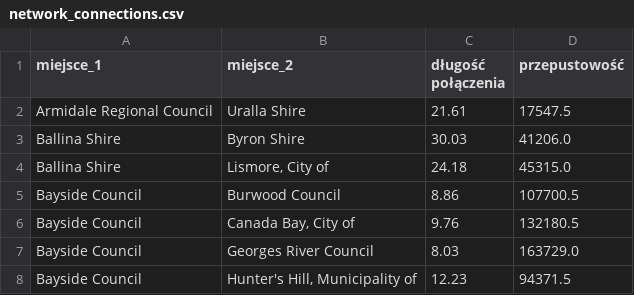
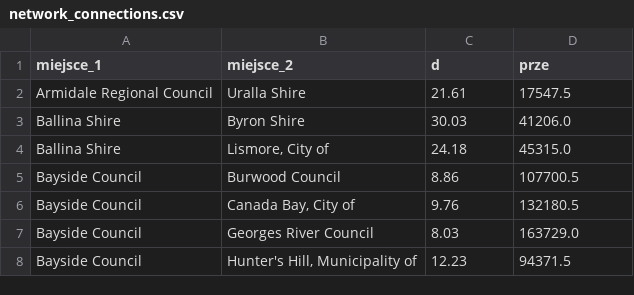
Before and after one commit to PiotrKosiara/TLST_network_topology_for_NSW, a CSV file: network_connections.csv, drawn as a sheet; only a part is shown.

```diff
--- a/network_connections.csv
+++ b/network_connections.csv
@@ -1,2 +1,2 @@
-miejsce_1;miejsce_2;długość połączenia;przepustowość
+miejsce_1;miejsce_2;d;prze
 Armidale Regional Council;Uralla Shire;21.61;17547.5
```
Also changed, not shown: 6 other files.
